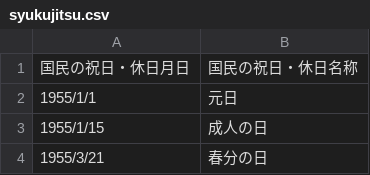
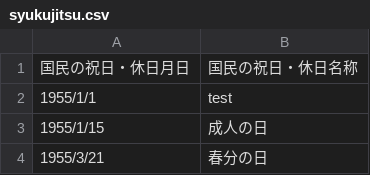
Before and after one commit to tokikk/tokikk.github.io, a CSV file: data/syukujitsu.csv, drawn as a sheet; only a part is shown.

Commit message:
データ変更テスト

```diff
--- a/data/syukujitsu.csv
+++ b/data/syukujitsu.csv
@@ -1,3 +1,3 @@
 国民の祝日・休日月日,国民の祝日・休日名称
-1955/1/1,元日
+1955/1/1,test
 1955/1/15,成人の日
```
